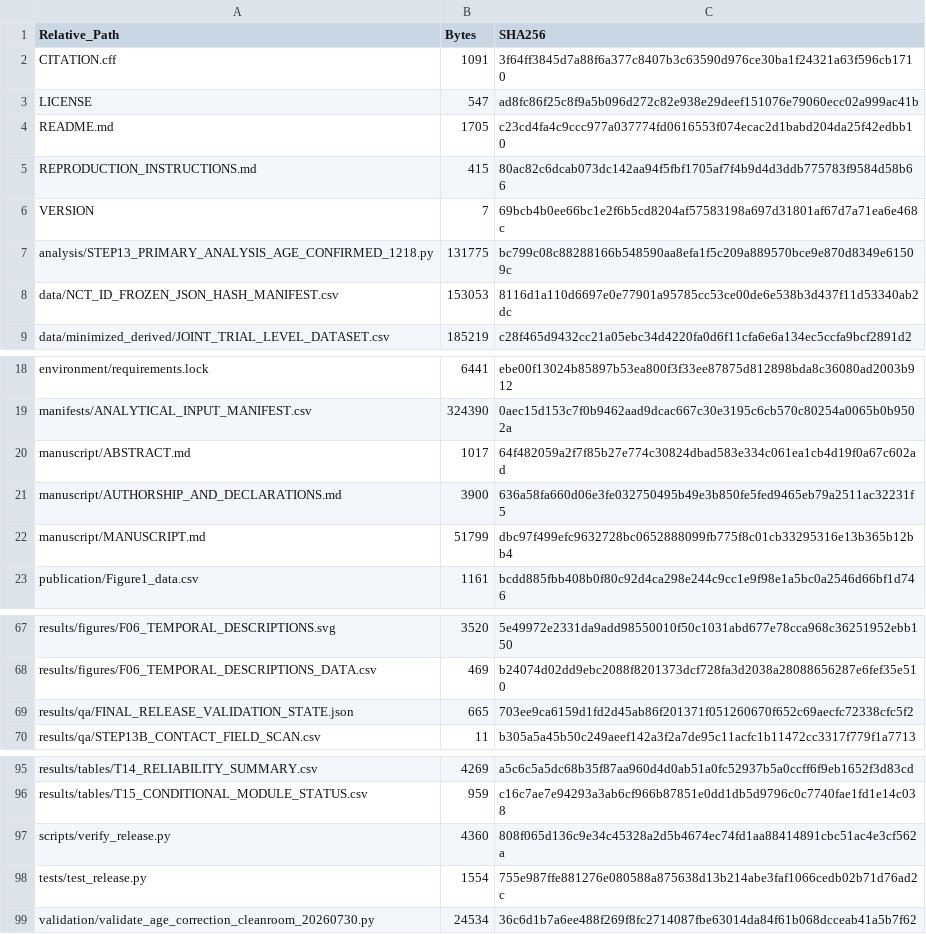
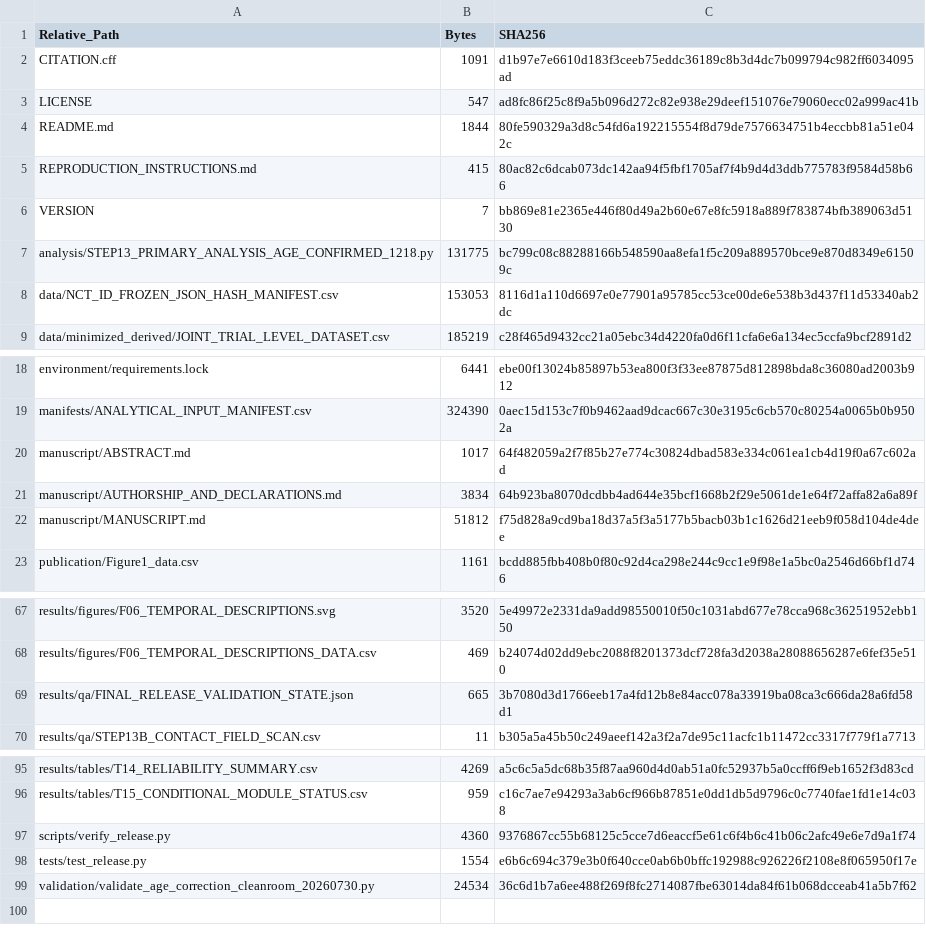
Before and after one commit to wang177777/chronic-wound-aging-registry-audit, a CSV file: RELEASE_FILE_MANIFEST.csv, drawn as a sheet; only a part is shown, gaps mark what is left out.

Commit message:
release: align manuscript declarations and human rereview

```diff
--- a/RELEASE_FILE_MANIFEST.csv
+++ b/RELEASE_FILE_MANIFEST.csv
@@ -1,7 +1,7 @@
 Relative_Path,Bytes,SHA256
-CITATION.cff,1091,3f64ff3845d7a88f6a377c8407b3c63590d976ce30ba1f24321a63f596cb1710
+CITATION.cff,1091,d1b97e7e6610d183f3ceeb75eddc36189c8b3d4dc7b099794c982ff6034095ad
 LICENSE,547,ad8fc86f25c8f9a5b096d272c82e938e29deef151076e79060ecc02a999ac41b
-README.md,1705,c23cd4fa4c9ccc977a037774fd0616553f074ecac2d1babd204da25f42edbb10
+README.md,1844,80fe590329a3d8c54fd6a192215554f8d79de7576634751b4eccbb81a51e042c
 REPRODUCTION_INSTRUCTIONS.md,415,80ac82c6dcab073dc142aa94f5fbf1705af7f4b9d4d3ddb775783f9584d58b66
-VERSION,7,69bcb4b0ee66bc1e2f6b5cd8204af57583198a697d31801af67d7a71ea6e468c
+VERSION,7,bb869e81e2365e446f80d49a2b60e67e8fc5918a889f783874bfb389063d5130
 analysis/STEP13_PRIMARY_ANALYSIS_AGE_CONFIRMED_1218.py,131775,bc799c08c88288166b548590aa8efa1f5c209a889570bce9e870d8349e61509c
@@ -20,4 +20,4 @@ manifests/ANALYTICAL_INPUT_MANIFEST.csv,324390,0aec15d153c7f0b9462aad9dcac667c30
 manuscript/ABSTRACT.md,1017,64f482059a2f7f85b27e774c30824dbad583e334c061ea1cb4d19f0a67c602ad
-manuscript/AUTHORSHIP_AND_DECLARATIONS.md,3900,636a58fa660d06e3fe032750495b49e3b850fe5fed9465eb79a2511ac32231f5
-manuscript/MANUSCRIPT.md,51799,dbc97f499efc9632728bc0652888099fb775f8c01cb33295316e13b365b12bb4
+manuscript/AUTHORSHIP_AND_DECLARATIONS.md,3834,64b923ba8070dcdbb4ad644e35bcf1668b2f29e5061de1e64f72affa82a6a89f
+manuscript/MANUSCRIPT.md,51812,f75d828a9cd9ba18d37a5f3a5177b5bacb03b1c1626d21eeb9f058d104de4dee
 publication/Figure1_data.csv,1161,bcdd885fbb408b0f80c92d4ca298e244c9cc1e9f98e1a5bc0a2546d66bf1d746
@@ -68,3 +68,3 @@ results/figures/F06_TEMPORAL_DESCRIPTIONS.svg,3520,5e49972e2331da9add98550010f50
 results/figures/F06_TEMPORAL_DESCRIPTIONS_DATA.csv,469,b24074d02dd9ebc2088f8201373dcf728fa3d2038a28088656287e6fef35e510
-results/qa/FINAL_RELEASE_VALIDATION_STATE.json,665,703ee9ca6159d1fd2d45ab86f201371f051260670f652c69aecfc72338cfc5f2
+results/qa/FINAL_RELEASE_VALIDATION_STATE.json,665,3b7080d3d1766eeb17a4fd12b8e84acc078a33919ba08ca3c666da28a6fd58d1
 results/qa/STEP13B_CONTACT_FIELD_SCAN.csv,11,b305a5a45b50c249aeef142a3f2a7de95c11acfc1b11472cc3317f779f1a7713
@@ -96,4 +96,4 @@ results/tables/T14_RELIABILITY_SUMMARY.csv,4269,a5c6c5a5dc68b35f87aa960d4d0ab51a
 results/tables/T15_CONDITIONAL_MODULE_STATUS.csv,959,c16c7ae7e94293a3ab6cf966b87851e0dd1db5d9796c0c7740fae1fd1e14c038
-scripts/verify_release.py,4360,808f065d136c9e34c45328a2d5b4674ec74fd1aa88414891cbc51ac4e3cf562a
-tests/test_release.py,1554,755e987ffe881276e080588a875638d13b214abe3faf1066cedb02b71d76ad2c
+scripts/verify_release.py,4360,9376867cc55b68125c5cce7d6eaccf5e61c6f4b6c41b06c2afc49e6e7d9a1f74
+tests/test_release.py,1554,e6b6c694c379e3b0f640cce0ab6b0bffc192988c926226f2108e8f065950f17e
 validation/validate_age_correction_cleanroom_20260730.py,24534,36c6d1b7a6ee488f269f8fc2714087fbe63014da84f61b068dcceab41a5b7f62
```
Also changed, not shown: 8 other files.
